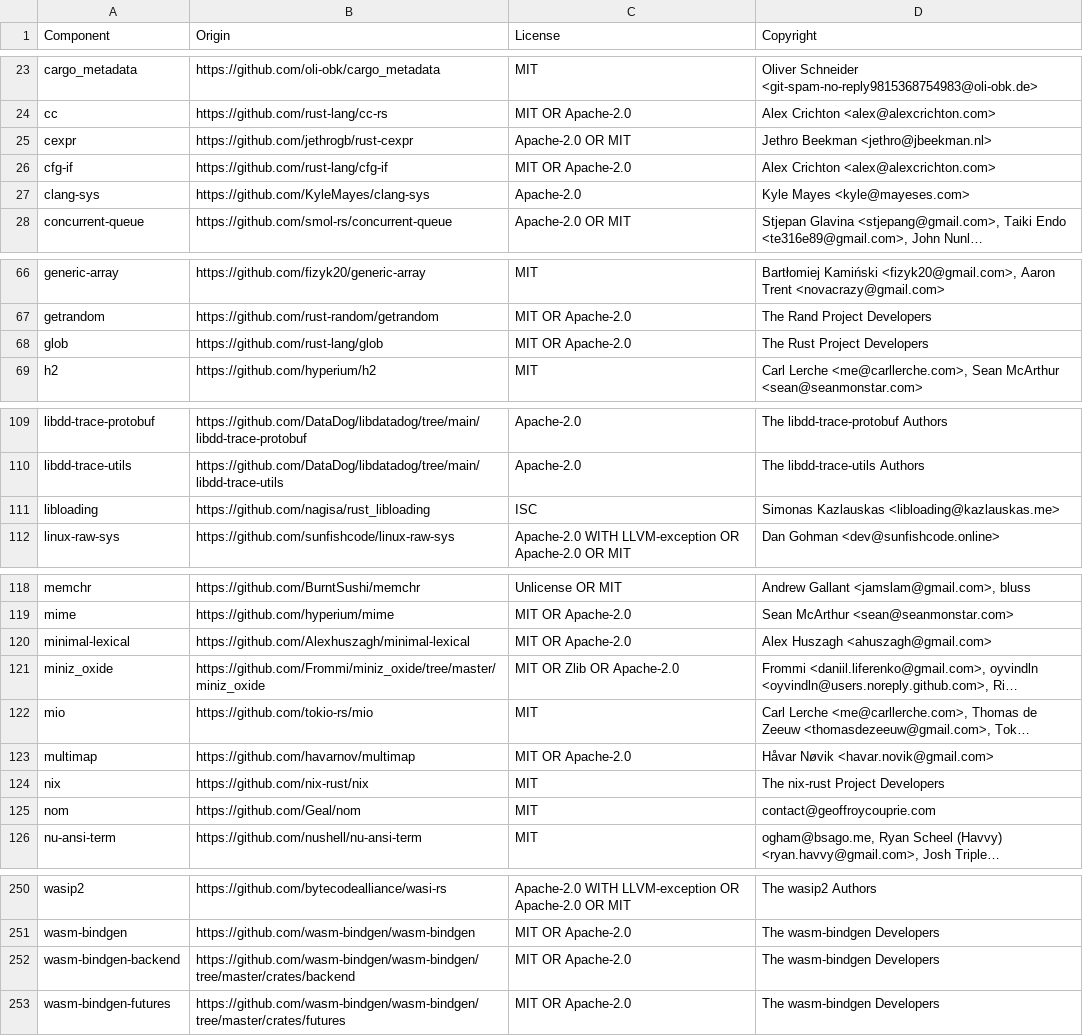
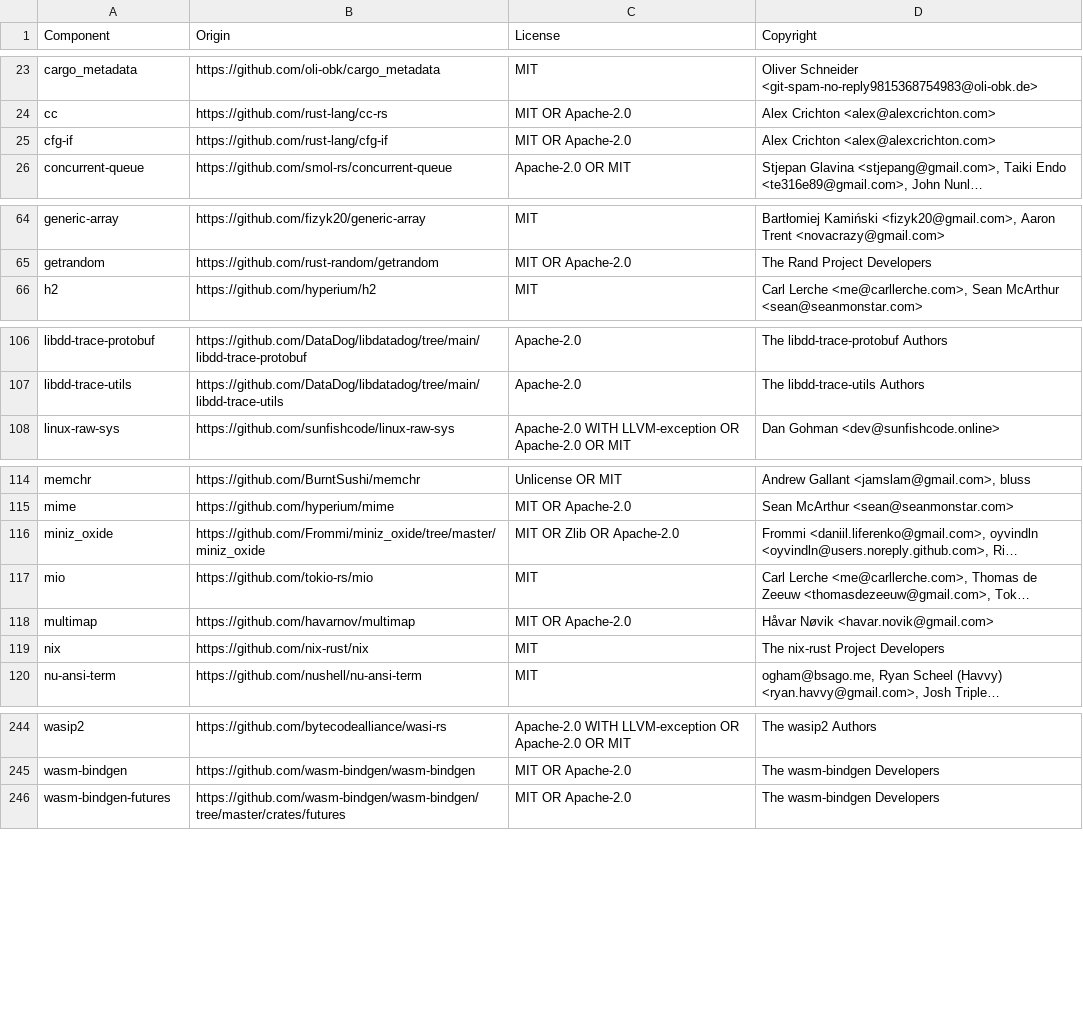
Before and after one commit to DataDog/serverless-components, a CSV file: LICENSE-3rdparty.csv, drawn as a sheet; only a part is shown, gaps mark what is left out; long unchanged cells end in …; the diff covers the shown part only; the diff names each change by its address in the sheet, - before the commit and + after, or states it on an @@ line.

Commit message:
Update license

```diff
--- a/LICENSE-3rdparty.csv
+++ b/LICENSE-3rdparty.csv
-row 25: cexpr | https://github.com/jethrogb/rust-cexpr | Apache-2.0 OR MIT | Jethro Beekman <jethro@jbeekman.nl>
-row 27: clang-sys | https://github.com/KyleMayes/clang-sys | Apache-2.0 | Kyle Mayes <kyle@mayeses.com>
-row 68: glob | https://github.com/rust-lang/glob | MIT OR Apache-2.0 | The Rust Project Developers
-row 111: libloading | https://github.com/nagisa/rust_libloading | ISC | Simonas Kazlauskas <libloading@kazlauskas.me>
-row 120: minimal-lexical | https://github.com/Alexhuszagh/minimal-lexical | MIT OR Apache-2.0 | Alex Huszagh <ahuszagh@gmail.com>
-row 125: nom | https://github.com/Geal/nom | MIT | contact@geoffroycouprie.com
-row 252: wasm-bindgen-backend | https://github.com/wasm-bindgen/wasm-bindgen/tree/master/crates/backend | MIT OR Apache-2.0 | The wasm-bindgen Developers
```
Also changed, not shown: 1 edited cell elsewhere in this file.
